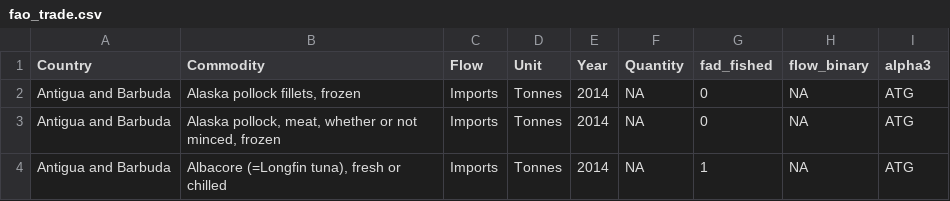
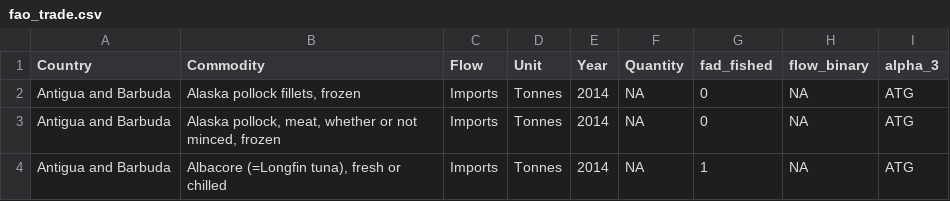
Before and after one commit to jcvdav/kuni_fads, a CSV file: data/fao_trade.csv, drawn as a sheet; only a part is shown.

Commit message:
CHANGING ALPHA3 TO ALPHA_3

```diff
--- a/data/fao_trade.csv
+++ b/data/fao_trade.csv
@@ -1,2 +1,2 @@
-"Country","Commodity","Flow","Unit","Year","Quantity","fad_fished","flow_binary","alpha3"
+"Country","Commodity","Flow","Unit","Year","Quantity","fad_fished","flow_binary","alpha_3"
 "Antigua and Barbuda","Alaska pollock fillets, frozen","Imports","Tonnes",2014,NA,0,NA,"ATG"
```
Also changed, not shown: 1 other file.
